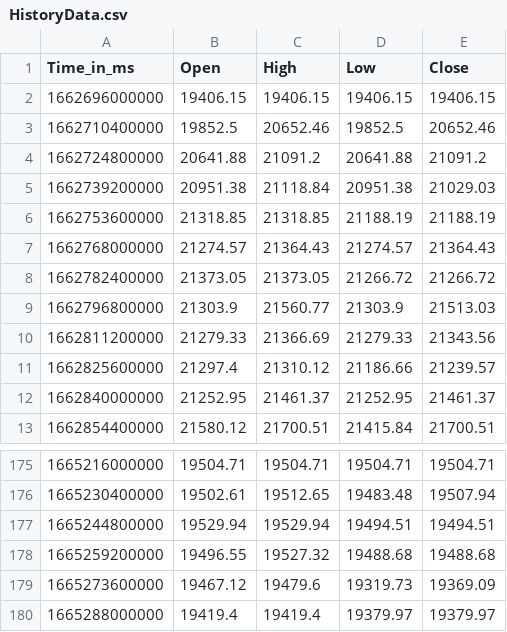
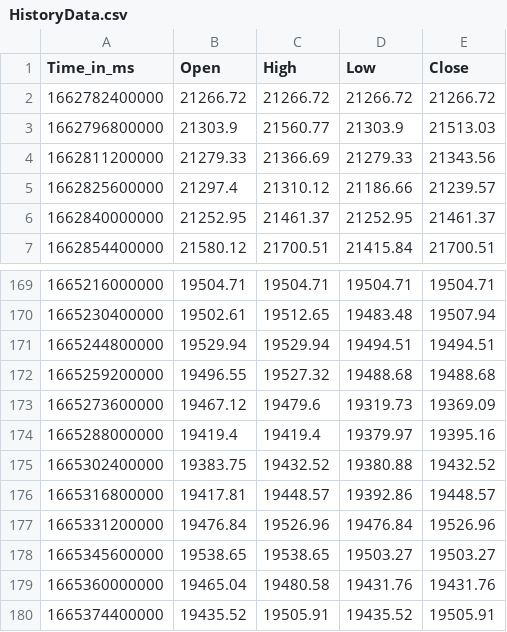
Before and after one commit to krishnajiraoh/my-crypto-world, a CSV file: forecast/data/HistoryData.csv, drawn as a sheet; only a part is shown, gaps mark what is left out.

Commit message:
Updated by Ingestion script using PyGithub API

```diff
--- a/forecast/data/HistoryData.csv
+++ b/forecast/data/HistoryData.csv
@@ -1,9 +1,3 @@
 Time_in_ms,Open,High,Low,Close
-1662696000000,19406.15,19406.15,19406.15,19406.15
-1662710400000,19852.5,20652.46,19852.5,20652.46
-1662724800000,20641.88,21091.2,20641.88,21091.2
-1662739200000,20951.38,21118.84,20951.38,21029.03
-1662753600000,21318.85,21318.85,21188.19,21188.19
-1662768000000,21274.57,21364.43,21274.57,21364.43
-1662782400000,21373.05,21373.05,21266.72,21266.72
+1662782400000,21266.72,21266.72,21266.72,21266.72
 1662796800000,21303.9,21560.77,21303.9,21513.03
@@ -179,2 +173,8 @@ Time_in_ms,Open,High,Low,Close
 1665273600000,19467.12,19479.6,19319.73,19369.09
-1665288000000,19419.4,19419.4,19379.97,19379.97
+1665288000000,19419.4,19419.4,19379.97,19395.16
+1665302400000,19383.75,19432.52,19380.88,19432.52
+1665316800000,19417.81,19448.57,19392.86,19448.57
+1665331200000,19476.84,19526.96,19476.84,19526.96
+1665345600000,19538.65,19538.65,19503.27,19503.27
+1665360000000,19465.04,19480.58,19431.76,19431.76
+1665374400000,19435.52,19505.91,19435.52,19505.91
```
